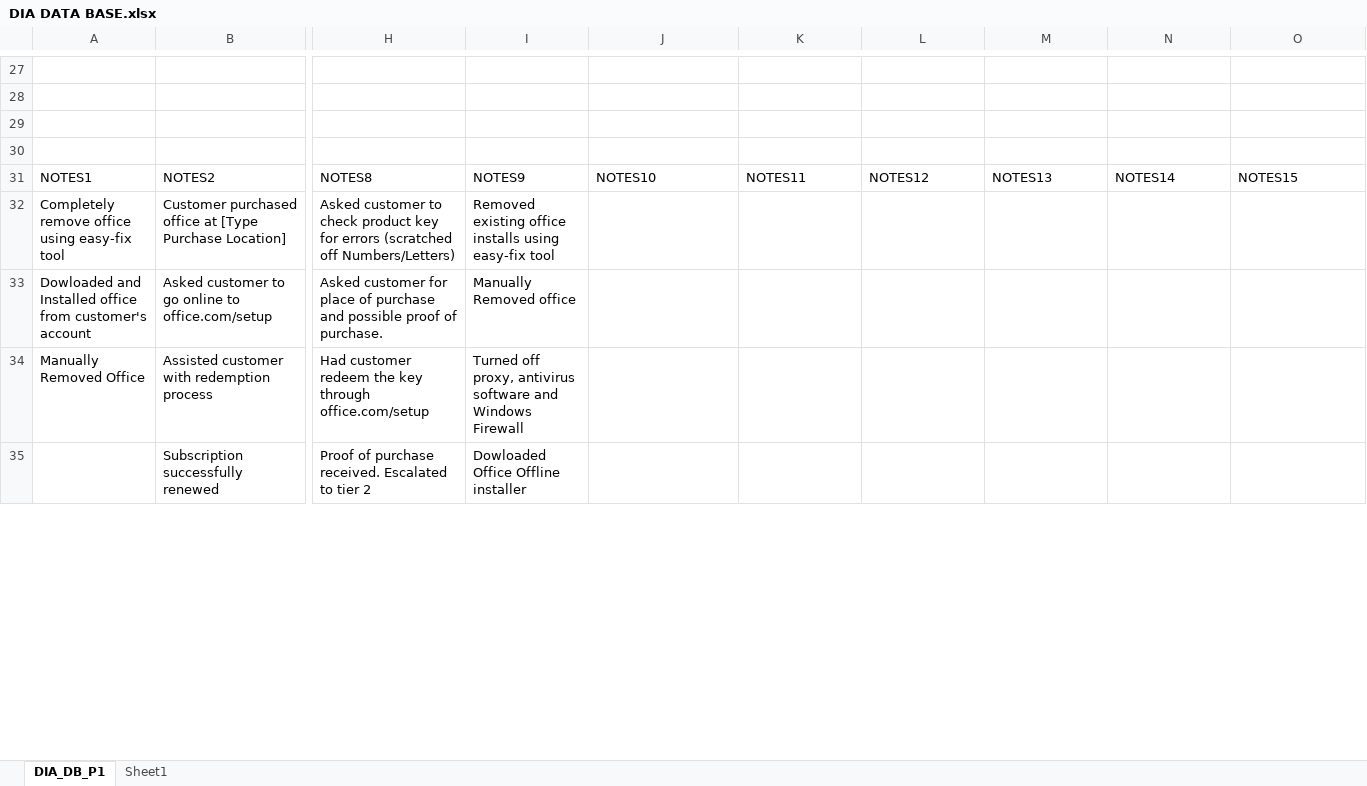
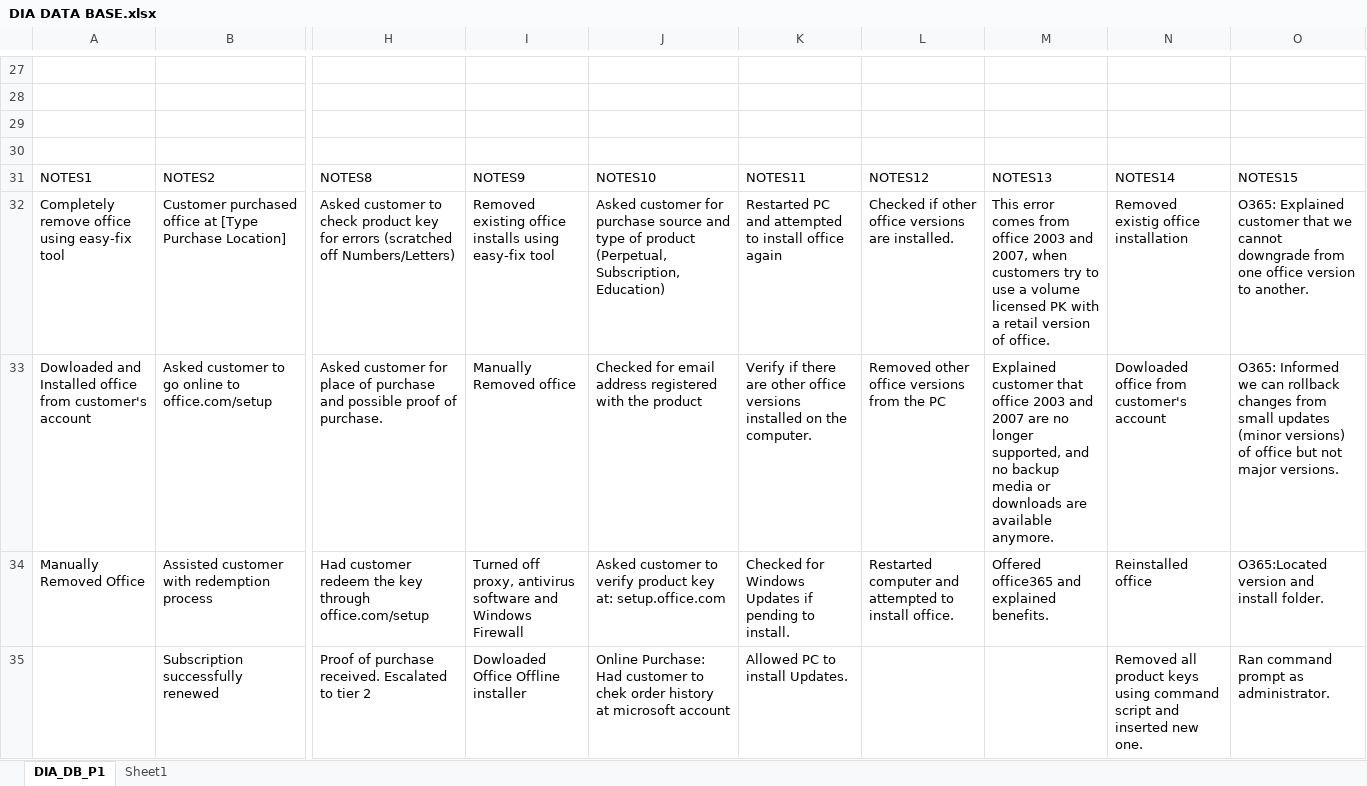
Before and after one commit to elnnoncaracas/DIADB, an Excel workbook: DIA DATA BASE.xlsx, sheet DIA_DB_P1, drawn as a sheet; only a part is shown, gaps mark what is left out; values as stored, in another font and other column widths than the file's, no borders; table styles not drawn; the diff covers the shown part only; the diff names each change by its address in the sheet, - before the commit and + after, or states it on an @@ line.

Commit message:
DIA DB completed.
All troubleshootings uploaded. Completed///

```diff
--- a/DIA DATA BASE.xlsx (sheet DIA_DB_P1)
+++ b/DIA DATA BASE.xlsx (sheet DIA_DB_P1)
-J32: (empty)
+J32: Asked customer for purchase source and type of product (Perpetual, Subscription, Education)
-K32: (empty)
+K32: Restarted PC and attempted to install office again
-L32: (empty)
+L32: Checked if other office versions are installed.
-M32: (empty)
+M32: This error comes from office 2003 and 2007, when customers try to use a volume licensed PK with a retail version of office.
-N32: (empty)
+N32: Removed existig office installation
-O32: (empty)
+O32: O365: Explained customer that we cannot downgrade from one office version to another.
-J33: (empty)
+J33: Checked for email address registered with the product
-K33: (empty)
+K33: Verify if there are other office versions installed on the computer.
-L33: (empty)
+L33: Removed other office versions from the PC
-M33: (empty)
+M33: Explained customer that office 2003 and 2007 are no longer supported, and no backup media or downloads are available anymore.
-N33: (empty)
+N33: Dowloaded office from customer's account
-O33: (empty)
+O33: O365: Informed we can rollback changes from small updates (minor versions) of office but not major versions.
-J34: (empty)
+J34: Asked customer to verify product key at: setup.office.com
-K34: (empty)
+K34: Checked for Windows Updates if pending to install.
-L34: (empty)
+L34: Restarted computer and attempted to install office.
-M34: (empty)
+M34: Offered office365 and explained benefits.
-N34: (empty)
+N34: Reinstalled office
-O34: (empty)
+O34: O365:Located version and install folder.
-J35: (empty)
+J35: Online Purchase: Had customer to chek order history at microsoft account
-K35: (empty)
+K35: Allowed PC to install Updates.
-N35: (empty)
+N35: Removed all product keys using command script and inserted new one.
-O35: (empty)
+O35: Ran command prompt as administrator.
```
Also changed, not shown: 52 edited cells elsewhere in this sheet.
